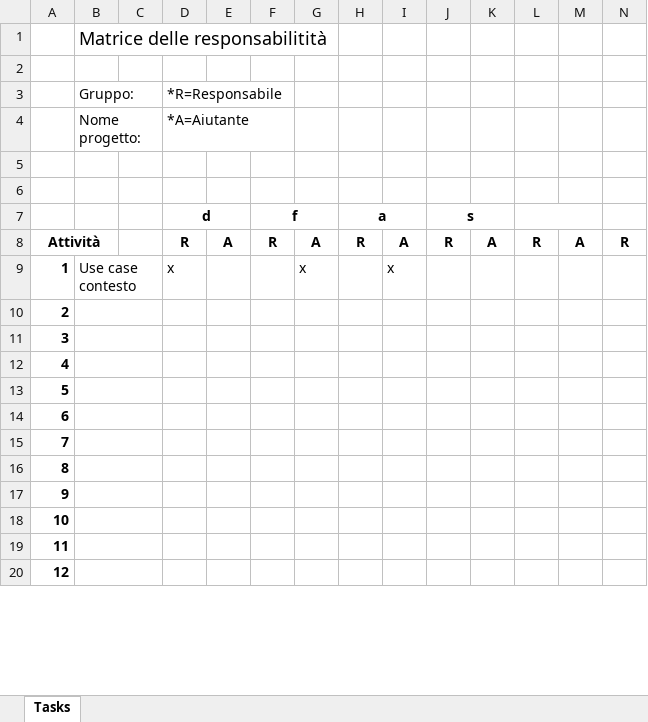
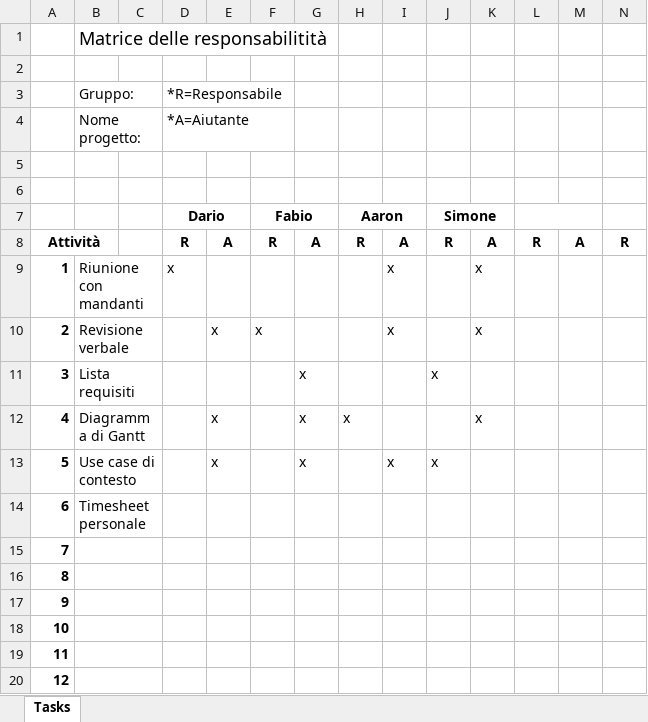
Before and after one commit to golinoswago/COME, an Excel workbook: LavoroGruppo/Consegna2/MODELLO_matrice_responsabilità.xlsx, sheet Tasks, drawn as a sheet; only a part is shown; values as stored, in another font and other column widths than the file's, no borders; removed rows and columns are numbered as before the commit, all else as after; rows hold the shown columns only; the diff names each change by its address in the sheet, - before the commit and + after, or states it on an @@ line.

```diff
--- a/LavoroGruppo/Consegna2/MODELLO_matrice_responsabilità.xlsx (sheet Tasks)
+++ b/LavoroGruppo/Consegna2/MODELLO_matrice_responsabilità.xlsx (sheet Tasks)
-row 7:  |  |  | d |  | f |  | a |  | s
+row 7:  |  |  | Dario |  | Fabio |  | Aaron |  | Simone
-B9: Use case contesto
+B9: Riunione con mandanti
-G9: x
+G9: (empty)
-K9:K10: (empty)
+K9:K10: x
-B10: (empty)
+B10: Revisione verbale
-E10: (empty)
+E10: x
-F10: (empty)
+F10: x
-I10: (empty)
+I10: x
-B11: (empty)
+B11: Lista requisiti
-G11:G13: (empty)
+G11:G13: x
-J11: (empty)
+J11: x
-B12: (empty)
+B12: Diagramma di Gantt
-E12:E13: (empty)
+E12:E13: x
-H12: (empty)
+H12: x
-K12: (empty)
+K12: x
-B13: (empty)
+B13: Use case di contesto
-I13: (empty)
+I13: x
-J13: (empty)
+J13: x
-B14: (empty)
+B14: Timesheet personale
```
Also changed, not shown: 3 other files.
